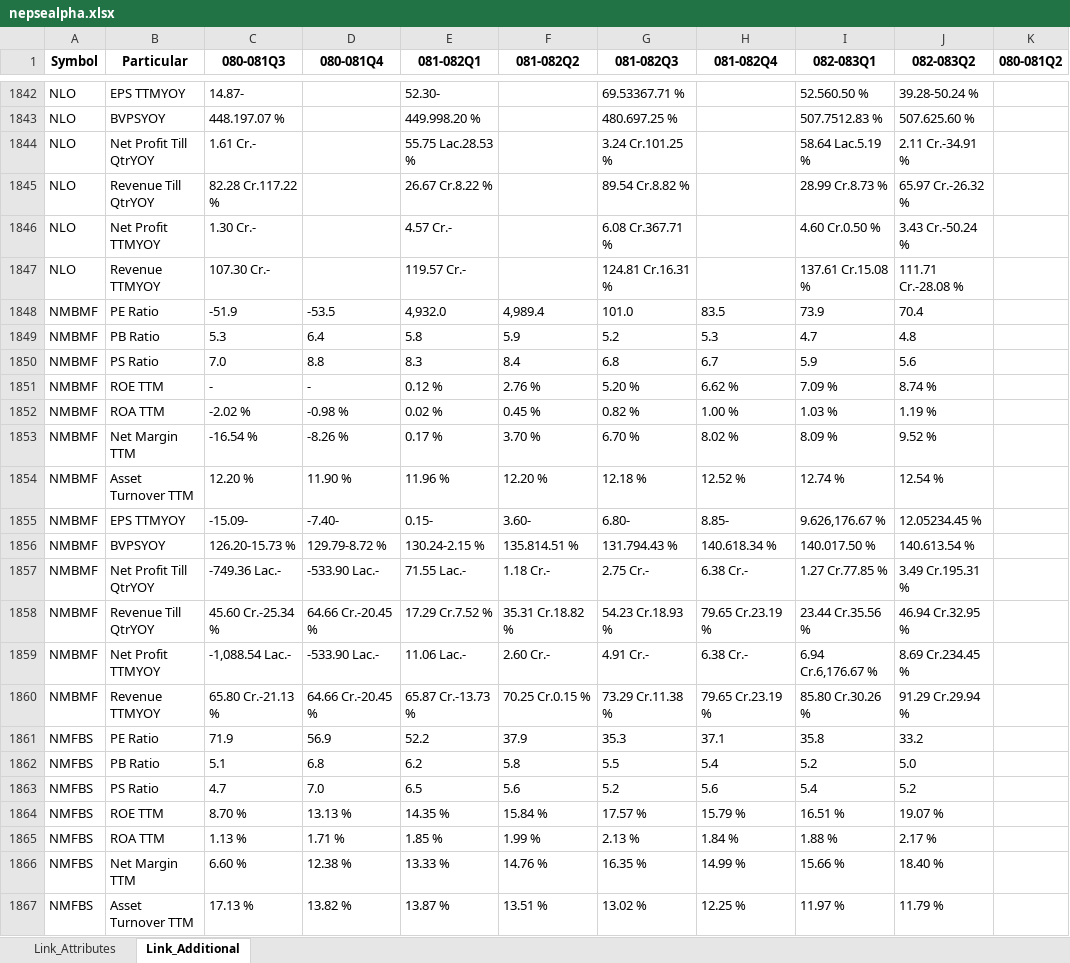
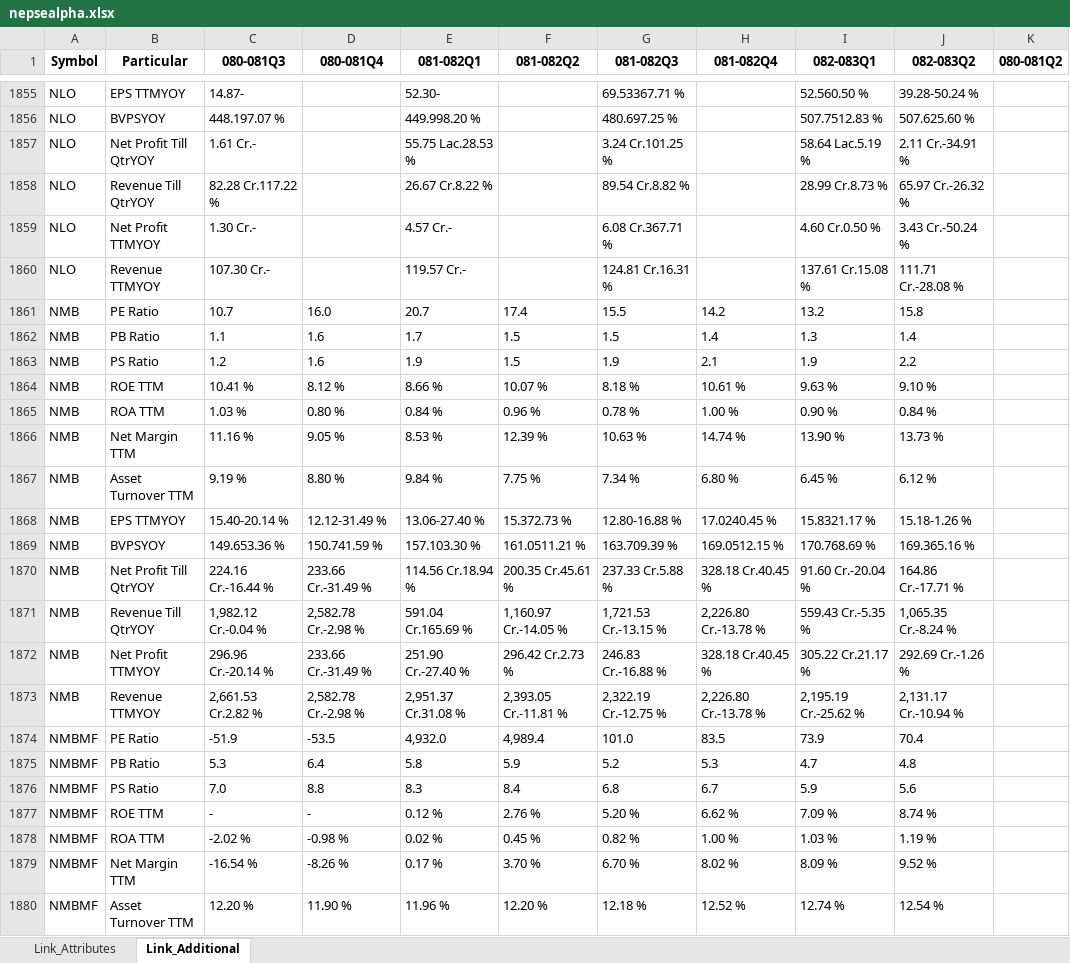
Before and after one commit to nikssspandey2000/nepsealphacrawl, an Excel workbook: nepsealpha.xlsx, sheet Link_Additional, drawn as a sheet; only a part is shown, gaps mark what is left out; the shorter side is filled out with more unchanged rows; values as stored, in another font and other column widths than the file's, no borders; the diff covers the shown part only; the diff names each change by its address in the sheet, - before the commit and + after, or states it on an @@ line.

```diff
--- a/nepsealpha.xlsx (sheet Link_Additional)
+++ b/nepsealpha.xlsx (sheet Link_Additional)
+row 1861: NMB | PE Ratio | 10.7 | 16.0 | 20.7 | 17.4 | 15.5 | 14.2 | 13.2 | 15.8
+row 1862: NMB | PB Ratio | 1.1 | 1.6 | 1.7 | 1.5 | 1.5 | 1.4 | 1.3 | 1.4
+row 1863: NMB | PS Ratio | 1.2 | 1.6 | 1.9 | 1.5 | 1.9 | 2.1 | 1.9 | 2.2
+row 1864: NMB | ROE TTM | 10.41 % | 8.12 % | 8.66 % | 10.07 % | 8.18 % | 10.61 % | 9.63 % | 9.10 %
+row 1865: NMB | ROA TTM | 1.03 % | 0.80 % | 0.84 % | 0.96 % | 0.78 % | 1.00 % | 0.90 % | 0.84 %
+row 1866: NMB | Net Margin TTM | 11.16 % | 9.05 % | 8.53 % | 12.39 % | 10.63 % | 14.74 % | 13.90 % | 13.73 %
+row 1867: NMB | Asset Turnover TTM | 9.19 % | 8.80 % | 9.84 % | 7.75 % | 7.34 % | 6.80 % | 6.45 % | 6.12 %
+row 1868: NMB | EPS TTMYOY | 15.40-20.14 % | 12.12-31.49 % | 13.06-27.40 % | 15.372.73 % | 12.80-16.88 % | 17.0240.45 % | 15.8321.17 % | 15.18-1.26 %
+row 1869: NMB | BVPSYOY | 149.653.36 % | 150.741.59 % | 157.103.30 % | 161.0511.21 % | 163.709.39 % | 169.0512.15 % | 170.768.69 % | 169.365.16 %
+row 1870: NMB | Net Profit Till QtrYOY | 224.16 Cr.-16.44 % | 233.66 Cr.-31.49 % | 114.56 Cr.18.94 % | 200.35 Cr.45.61 % | 237.33 Cr.5.88 % | 328.18 Cr.40.45 % | 91.60 Cr.-20.04 % | 164.86 Cr.-17.71 %
+row 1871: NMB | Revenue Till QtrYOY | 1,982.12 Cr.-0.04 % | 2,582.78 Cr.-2.98 % | 591.04 Cr.165.69 % | 1,160.97 Cr.-14.05 % | 1,721.53 Cr.-13.15 % | 2,226.80 Cr.-13.78 % | 559.43 Cr.-5.35 % | 1,065.35 Cr.-8.24 %
+row 1872: NMB | Net Profit TTMYOY | 296.96 Cr.-20.14 % | 233.66 Cr.-31.49 % | 251.90 Cr.-27.40 % | 296.42 Cr.2.73 % | 246.83 Cr.-16.88 % | 328.18 Cr.40.45 % | 305.22 Cr.21.17 % | 292.69 Cr.-1.26 %
+row 1873: NMB | Revenue TTMYOY | 2,661.53 Cr.2.82 % | 2,582.78 Cr.-2.98 % | 2,951.37 Cr.31.08 % | 2,393.05 Cr.-11.81 % | 2,322.19 Cr.-12.75 % | 2,226.80 Cr.-13.78 % | 2,195.19 Cr.-25.62 % | 2,131.17 Cr.-10.94 %
```
Also changed, not shown: 13 added rows elsewhere in this sheet, sheet Link_Attributes, 4 other files.
